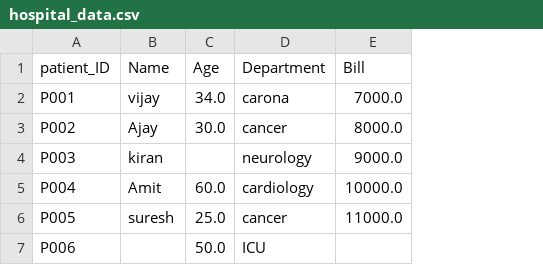
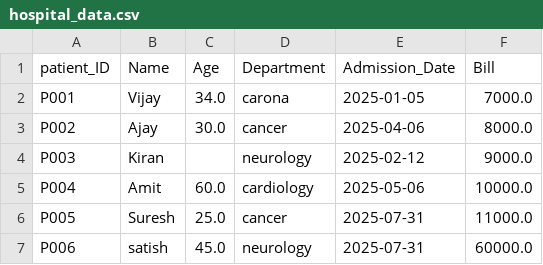
Before and after one commit to Netaasree/wiprotraining, a CSV file: pandas/hospital_data.csv, drawn as a sheet; addresses are those after the commit; the diff names each change by its address in the sheet, - before the commit and + after, or states it on an @@ line.

Commit message:
pandas

```diff
--- a/pandas/hospital_data.csv
+++ b/pandas/hospital_data.csv
+column E (Admission_Date), rows 2-7: 2025-01-05 | 2025-04-06 | 2025-02-12 | 2025-05-06 | 2025-07-31 | 2025-07-31
-B2 (Name): vijay
+B2 (Name): Vijay
-B4 (Name): kiran
+B4 (Name): Kiran
-B6 (Name): suresh
+B6 (Name): Suresh
-B7 (Name): (empty)
+B7 (Name): satish
-C7 (Age): 50.0
+C7 (Age): 45.0
-D7 (Department): ICU
+D7 (Department): neurology
-F7 (Bill): (empty)
+F7 (Bill): 60000.0
```
Also changed, not shown: 9 other files.
